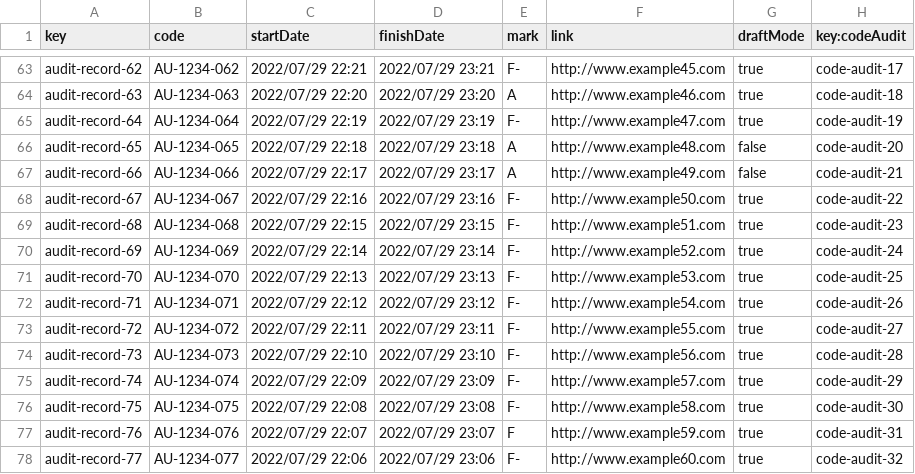
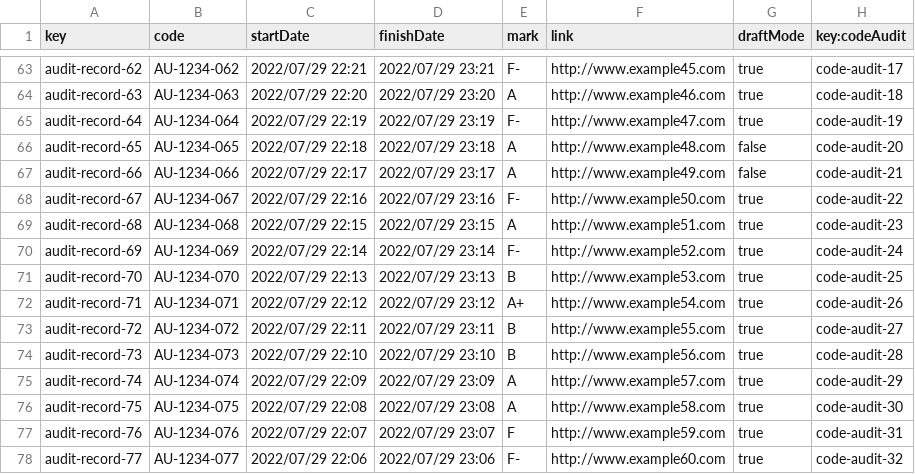
Before and after one commit to maryycarrera/Acme-SF-D04, a CSV file: src/main/webapp/WEB-INF/resources/sample-data/audit-record.csv, drawn as a sheet; only a part is shown, gaps mark what is left out; the diff covers the shown part only.

```diff
--- a/src/main/webapp/WEB-INF/resources/sample-data/audit-record.csv
+++ b/src/main/webapp/WEB-INF/resources/sample-data/audit-record.csv
@@ -68,10 +68,10 @@ audit-record-66,AU-1234-066,2022/07/29 22:17,2022/07/29 23:17,A,"http://www.exam
 audit-record-67,AU-1234-067,2022/07/29 22:16,2022/07/29 23:16,F-,"http://www.example50.com",true,code-audit-22
-audit-record-68,AU-1234-068,2022/07/29 22:15,2022/07/29 23:15,F-,"http://www.example51.com",true,code-audit-23
+audit-record-68,AU-1234-068,2022/07/29 22:15,2022/07/29 23:15,A,"http://www.example51.com",true,code-audit-23
 audit-record-69,AU-1234-069,2022/07/29 22:14,2022/07/29 23:14,F-,"http://www.example52.com",true,code-audit-24
-audit-record-70,AU-1234-070,2022/07/29 22:13,2022/07/29 23:13,F-,"http://www.example53.com",true,code-audit-25
-audit-record-71,AU-1234-071,2022/07/29 22:12,2022/07/29 23:12,F-,"http://www.example54.com",true,code-audit-26
-audit-record-72,AU-1234-072,2022/07/29 22:11,2022/07/29 23:11,F-,"http://www.example55.com",true,code-audit-27
-audit-record-73,AU-1234-073,2022/07/29 22:10,2022/07/29 23:10,F-,"http://www.example56.com",true,code-audit-28
-audit-record-74,AU-1234-074,2022/07/29 22:09,2022/07/29 23:09,F-,"http://www.example57.com",true,code-audit-29
-audit-record-75,AU-1234-075,2022/07/29 22:08,2022/07/29 23:08,F-,"http://www.example58.com",true,code-audit-30
+audit-record-70,AU-1234-070,2022/07/29 22:13,2022/07/29 23:13,B,"http://www.example53.com",true,code-audit-25
+audit-record-71,AU-1234-071,2022/07/29 22:12,2022/07/29 23:12,A+,"http://www.example54.com",true,code-audit-26
+audit-record-72,AU-1234-072,2022/07/29 22:11,2022/07/29 23:11,B,"http://www.example55.com",true,code-audit-27
+audit-record-73,AU-1234-073,2022/07/29 22:10,2022/07/29 23:10,B,"http://www.example56.com",true,code-audit-28
+audit-record-74,AU-1234-074,2022/07/29 22:09,2022/07/29 23:09,A,"http://www.example57.com",true,code-audit-29
+audit-record-75,AU-1234-075,2022/07/29 22:08,2022/07/29 23:08,A,"http://www.example58.com",true,code-audit-30
 audit-record-76,AU-1234-076,2022/07/29 22:07,2022/07/29 23:07,F,"http://www.example59.com",true,code-audit-31
```
Also changed, not shown: 27 edited cells elsewhere in this file, src/main/webapp/WEB-INF/resources/sample-data/code-audit.csv, 6 other files.
